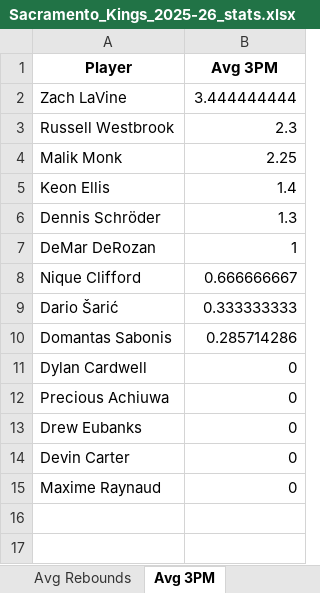
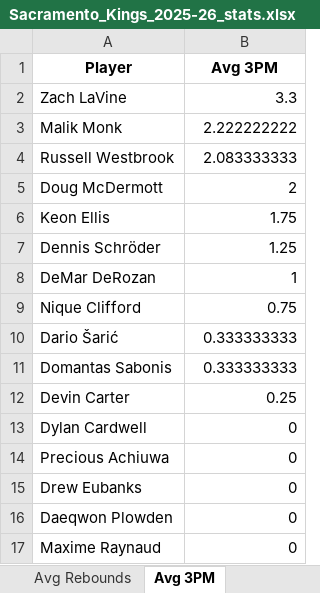
Before and after one commit to BooJangless/NBA-Dashboard, an Excel workbook: Sacramento_Kings_2025-26_stats.xlsx, sheet Avg 3PM, drawn as a sheet; values as stored, in another font and other column widths than the file's, no borders; removed rows and columns are numbered as before the commit, all else as after; the diff names each change by its address in the sheet, - before the commit and + after, or states it on an @@ line.

```diff
--- a/Sacramento_Kings_2025-26_stats.xlsx (sheet Avg 3PM)
+++ b/Sacramento_Kings_2025-26_stats.xlsx (sheet Avg 3PM)
-B2 (Avg 3PM): 3.444444444
+B2 (Avg 3PM): 3.3
-row 3: Russell Westbrook | 2.3
-B3 (Avg 3PM): 2.25
+B3 (Avg 3PM): 2.222222222
+row 4: Russell Westbrook | 2.083333333
+row 5: Doug McDermott | 2
-B6 (Avg 3PM): 1.4
+B6 (Avg 3PM): 1.75
-B7 (Avg 3PM): 1.3
+B7 (Avg 3PM): 1.25
-B9 (Avg 3PM): 0.666666667
+B9 (Avg 3PM): 0.75
-B11 (Avg 3PM): 0.285714286
+B11 (Avg 3PM): 0.333333333
+row 12: Devin Carter | 0.25
-A16 (Player): Devin Carter
+A16 (Player): Daeqwon Plowden
```
Also changed, not shown: sheet 3PM, sheet Assists, sheet Rebounds, sheet Points, sheet Avg Rebounds, sheet Avg Points, 1 more sheet, other sheet tabs, Atlanta_Hawks_2025-26_stats.xlsx, Indiana_Pacers_2025-26_stats.xlsx, 29 other files.
